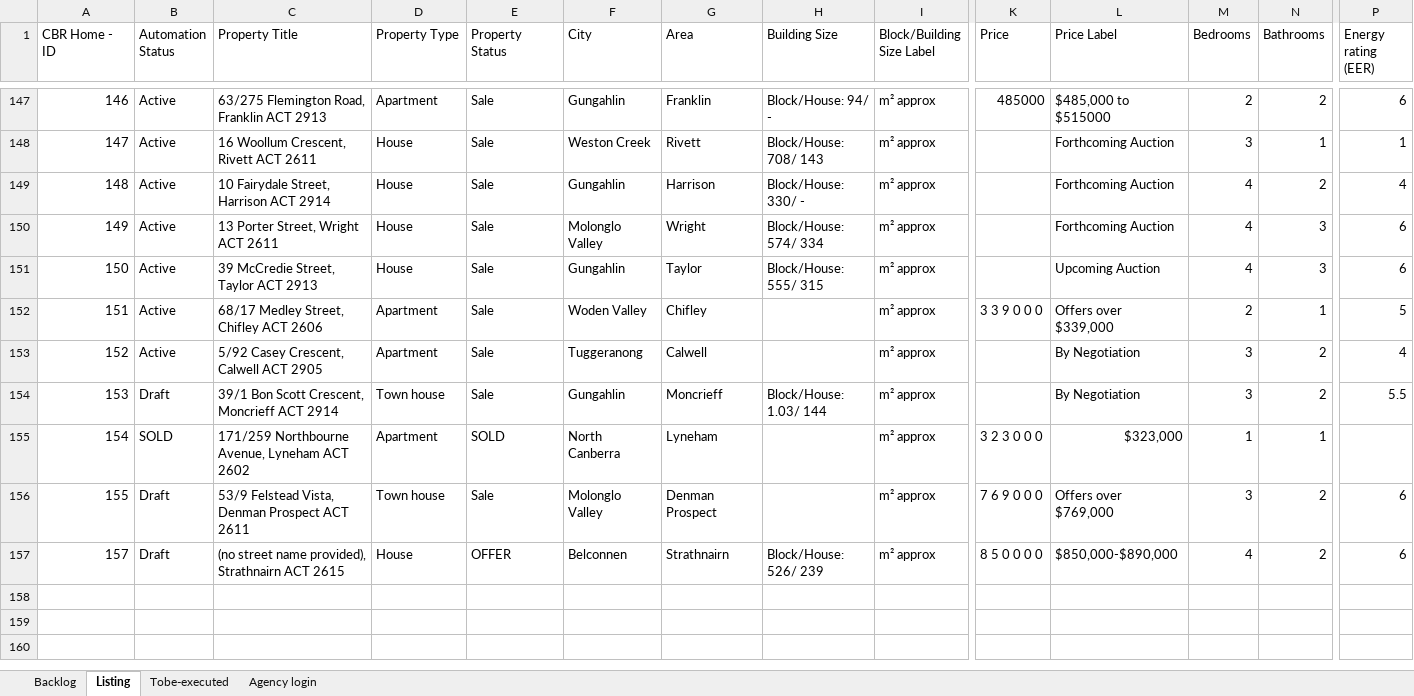
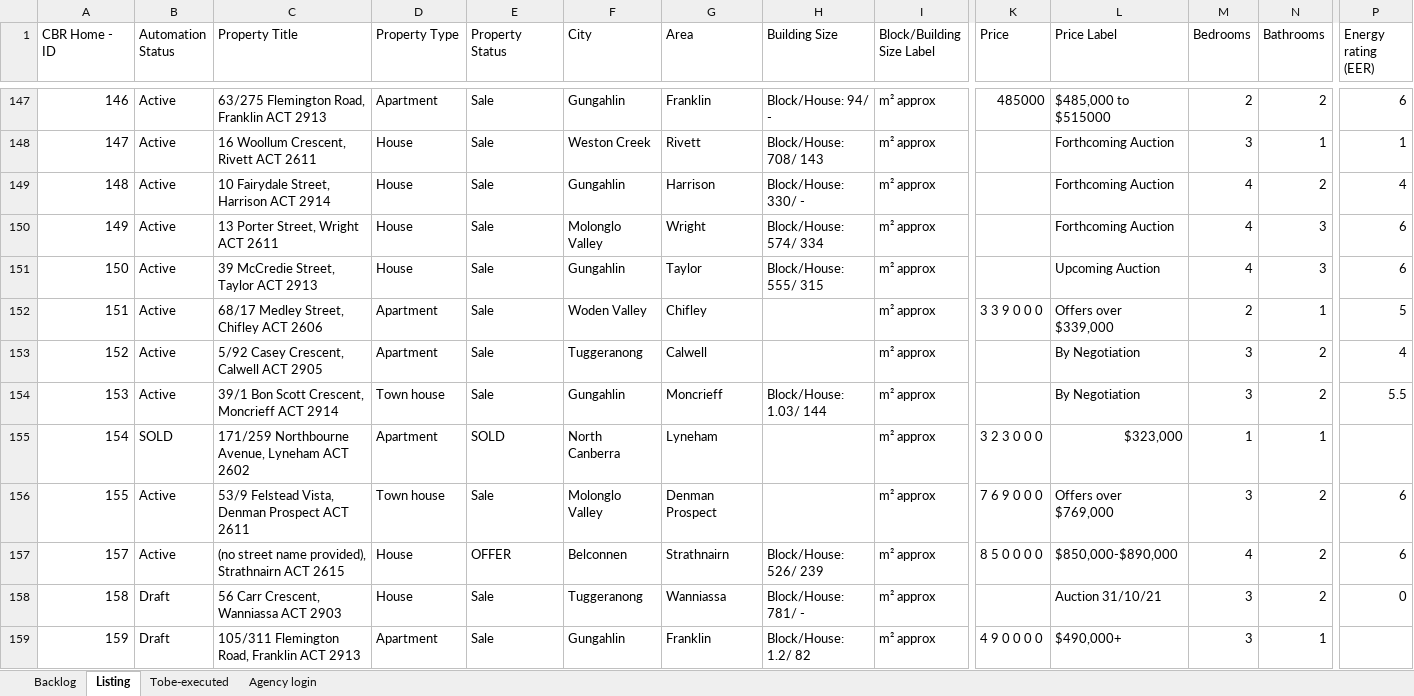
Before and after one commit to ynotcanberra/777Homes-business, an Excel workbook: src/main/resources/InputTestdata/Listing details.xlsx, sheet Listing, drawn as a sheet; only a part is shown, gaps mark what is left out; values as stored, in another font and other column widths than the file's, no cell formats; conditional formats not drawn; rows hold the shown columns only; the diff names each change by its address in the sheet, - before the commit and + after, or states it on an @@ line.

Commit message:
Script run

```diff
--- a/src/main/resources/InputTestdata/Listing details.xlsx (sheet Listing)
+++ b/src/main/resources/InputTestdata/Listing details.xlsx (sheet Listing)
-B154 (Automation Status): Draft
+B154 (Automation Status): Active
-B156:B157 (Automation Status): Draft
+B156:B157 (Automation Status): Active
+row 158: 158 | Draft | 56 Carr Crescent, Wanniassa ACT 2903 | House | Sale | Tuggeranong | Wanniassa | Block/House: 781/ - | m² approx |  | Auction 31/10/21 | 3 | 2 | 0
+row 159: 159 | Draft | 105/311 Flemington Road, Franklin ACT 2913 | Apartment | Sale | Gungahlin | Franklin | Block/House: 1.2/ 82 | m² approx | 4 9 0 0 0 0 | $490,000+ | 3 | 1
```
Also changed, not shown: sheet Backlog, cell formats.
